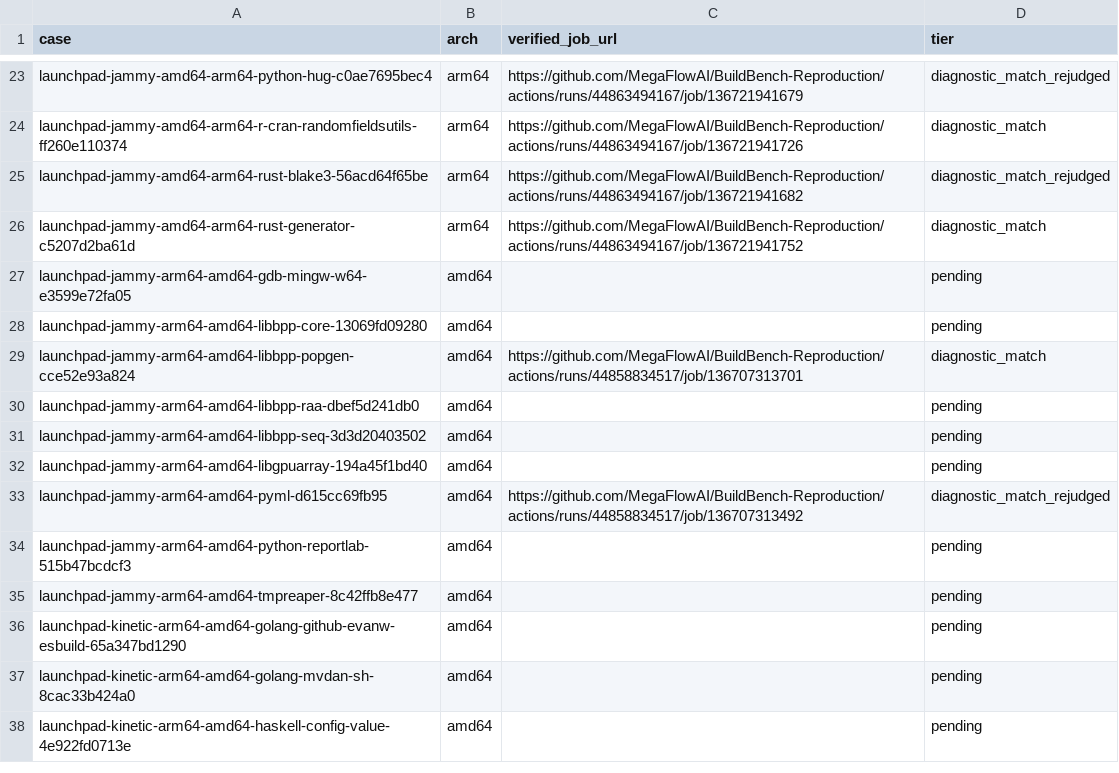
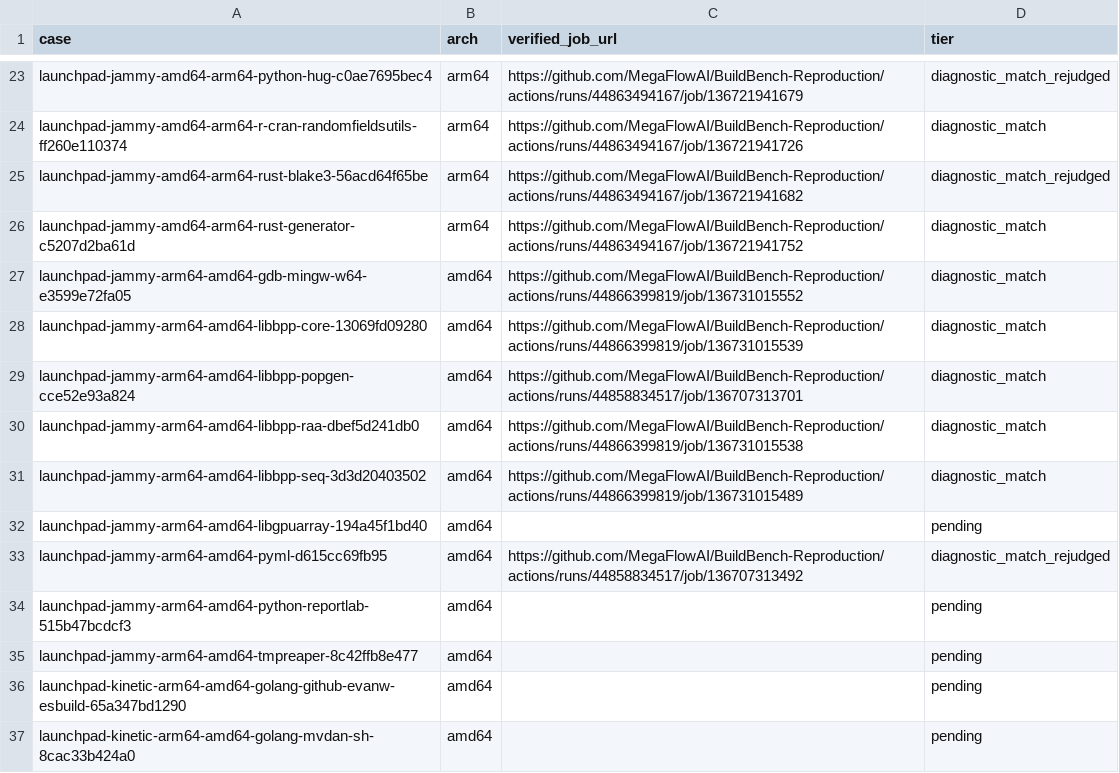
Before and after one commit to MegaFlowAI/BuildBench-Reproduction, a CSV file: docs/public-baselines.csv, drawn as a sheet; only a part is shown, gaps mark what is left out; the shorter side is filled out with more unchanged rows.

```diff
--- a/docs/public-baselines.csv
+++ b/docs/public-baselines.csv
@@ -26,7 +26,7 @@ launchpad-jammy-amd64-arm64-rust-blake3-56acd64f65be,arm64,https://github.com/Me
 launchpad-jammy-amd64-arm64-rust-generator-c5207d2ba61d,arm64,https://github.com/MegaFlowAI/BuildBench-Reproduction/actions/runs/44863494167/job/136721941752,diagnostic_match
-launchpad-jammy-arm64-amd64-gdb-mingw-w64-e3599e72fa05,amd64,,pending
-launchpad-jammy-arm64-amd64-libbpp-core-13069fd09280,amd64,,pending
+launchpad-jammy-arm64-amd64-gdb-mingw-w64-e3599e72fa05,amd64,https://github.com/MegaFlowAI/BuildBench-Reproduction/actions/runs/44866399819/job/136731015552,diagnostic_match
+launchpad-jammy-arm64-amd64-libbpp-core-13069fd09280,amd64,https://github.com/MegaFlowAI/BuildBench-Reproduction/actions/runs/44866399819/job/136731015539,diagnostic_match
 launchpad-jammy-arm64-amd64-libbpp-popgen-cce52e93a824,amd64,https://github.com/MegaFlowAI/BuildBench-Reproduction/actions/runs/44858834517/job/136707313701,diagnostic_match
-launchpad-jammy-arm64-amd64-libbpp-raa-dbef5d241db0,amd64,,pending
-launchpad-jammy-arm64-amd64-libbpp-seq-3d3d20403502,amd64,,pending
+launchpad-jammy-arm64-amd64-libbpp-raa-dbef5d241db0,amd64,https://github.com/MegaFlowAI/BuildBench-Reproduction/actions/runs/44866399819/job/136731015538,diagnostic_match
+launchpad-jammy-arm64-amd64-libbpp-seq-3d3d20403502,amd64,https://github.com/MegaFlowAI/BuildBench-Reproduction/actions/runs/44866399819/job/136731015489,diagnostic_match
 launchpad-jammy-arm64-amd64-libgpuarray-194a45f1bd40,amd64,,pending
```
Also changed, not shown: 2 other files.
